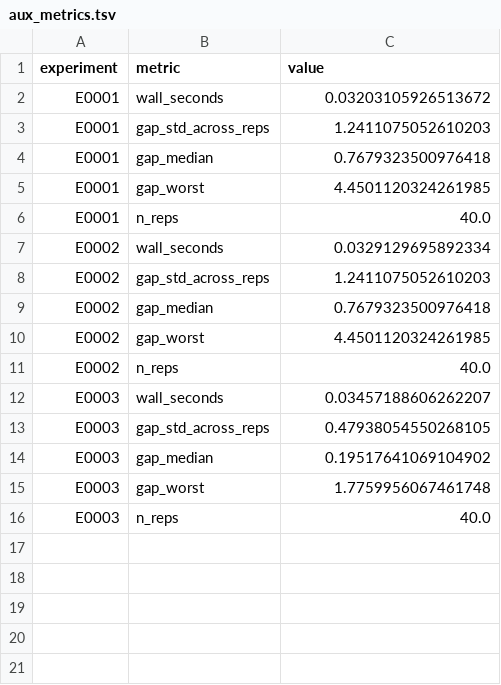
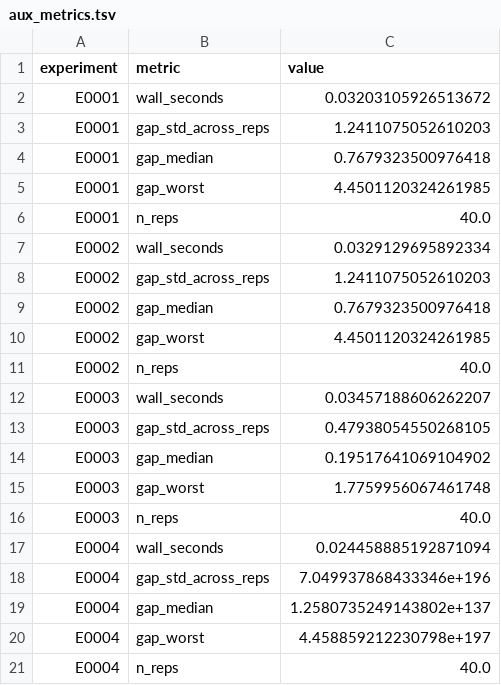
Before and after one commit to Xiang-Shan/klein-auto-research, a TSV file: studies/03-noisy-rosenbrock-dfo/aux_metrics.tsv, drawn as a sheet.

```diff
--- a/studies/03-noisy-rosenbrock-dfo/aux_metrics.tsv
+++ b/studies/03-noisy-rosenbrock-dfo/aux_metrics.tsv
@@ -16 +16,6 @@ E0003	gap_worst	1.7759956067461748
 E0003	n_reps	40.0
+E0004	wall_seconds	0.024458885192871094
+E0004	gap_std_across_reps	7.049937868433346e+196
+E0004	gap_median	1.2580735249143802e+137
+E0004	gap_worst	4.458859212230798e+197
+E0004	n_reps	40.0
```
Also changed, not shown: studies/03-noisy-rosenbrock-dfo/results.tsv, 5 other files.
